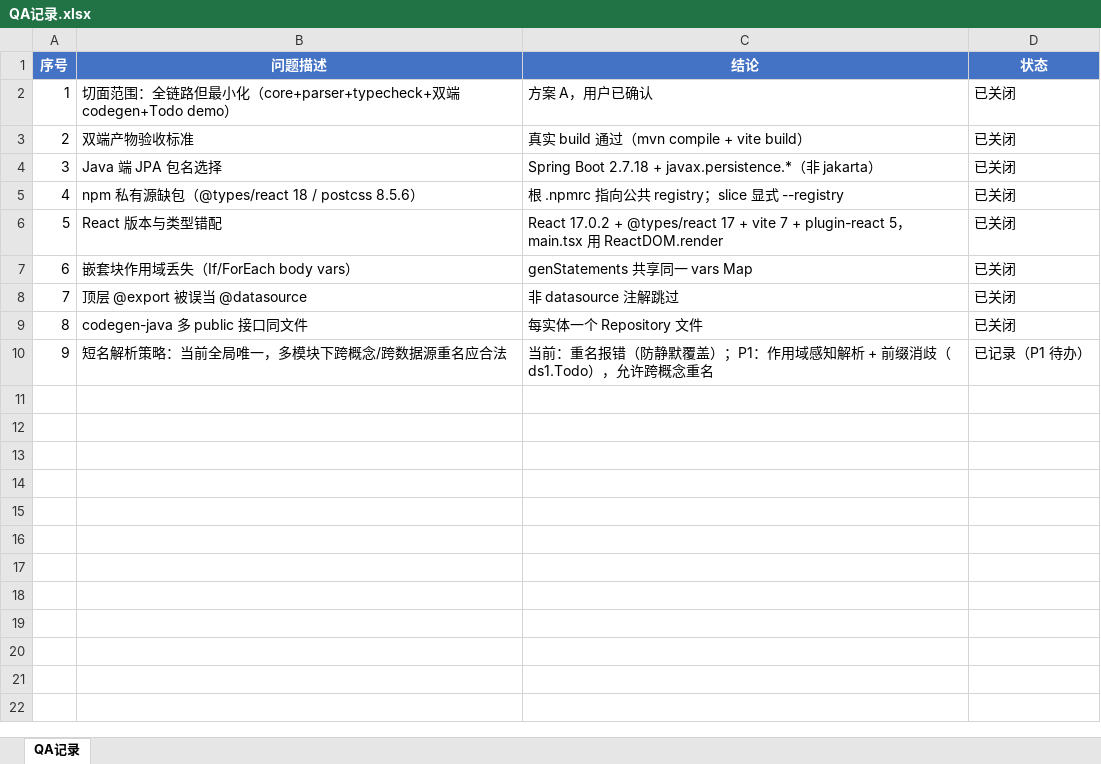
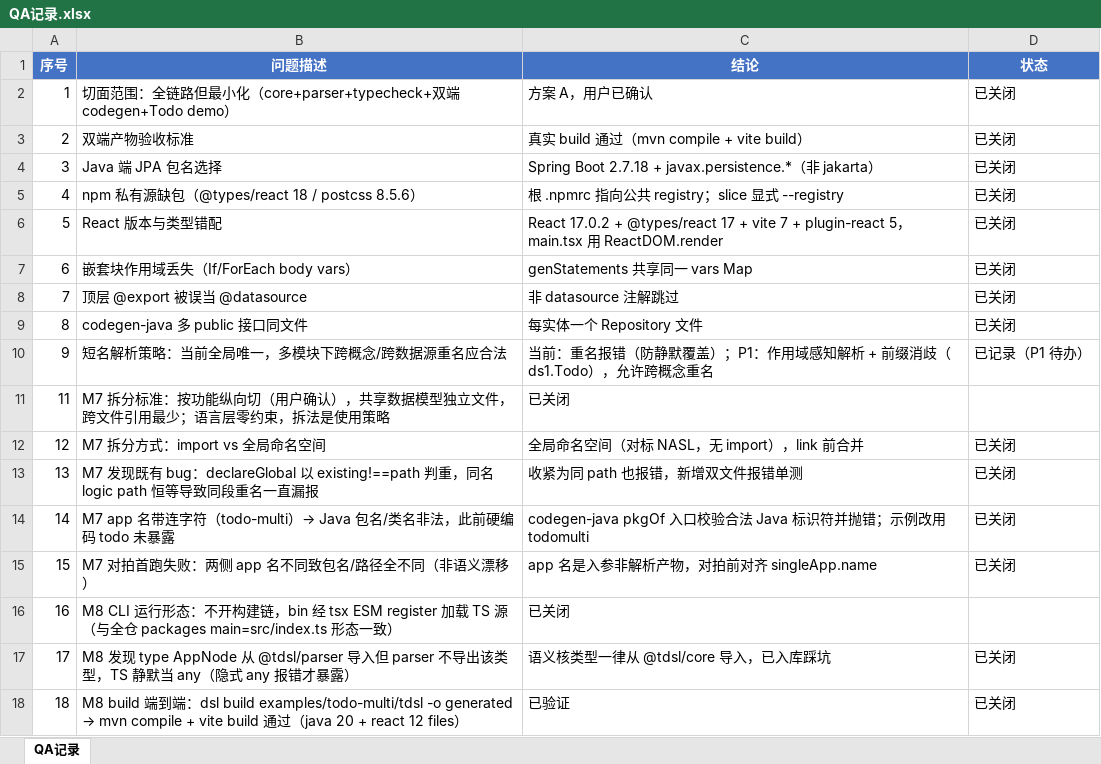
Before and after one commit to raindrop4steven/tdsl, an Excel workbook: docs/dev/QA记录.xlsx, sheet QA记录, drawn as a sheet; values as stored, in another font and other column widths than the file's, no borders; the diff names each change by its address in the sheet, - before the commit and + after, or states it on an @@ line.

Commit message:
feat(cli): dsl parse/check/generate/build 命令行工具（dev/22）
- packages/cli（bin dsl）：多文件目录入口（顶层 *.tdsl 排序）→ parseProject（M7）
- 薄命令层：run(argv)→{code,stdout} 结构化结果，可测可复用（编译服务地基）
- app 名：--name 或目录名清洗为合法 Java 标识符（codegen 校验为最后防线）
- 诊断人话化：[severity] file path: message；<stdin> 隐藏
- 零新增依赖：argv 手写解析；bin 经 tsx ESM register 加载 TS 源（不开构建链）
- 验收：dsl build examples/todo-multi/tdsl 双端 build 通过；坏分片 → exit 1
- 测试: 155 → 169（cli +14）；根 package.json 接入 npm run dsl + 八包 typecheck
- 踩坑入库: type AppNode 从 parser 导入但未导出 → TS 静默 any，语义核类型一律从 core 导入

```diff
--- a/docs/dev/QA记录.xlsx (sheet QA记录)
+++ b/docs/dev/QA记录.xlsx (sheet QA记录)
+row 11: 11 | M7 拆分标准：按功能纵向切（用户确认），共享数据模型独立文件，跨文件引用最少；语言层零约束，拆法是使用策略 | 已关闭
+row 12: 12 | M7 拆分方式：import vs 全局命名空间 | 全局命名空间（对标 NASL，无 import），link 前合并 | 已关闭
+row 13: 13 | M7 发现既有 bug：declareGlobal 以 existing!==path 判重，同名 logic path 恒等导致同段重名一直漏报 | 收紧为同 path 也报错，新增双文件报错单测 | 已关闭
+row 14: 14 | M7 app 名带连字符（todo-multi）→ Java 包名/类名非法，此前硬编码 todo 未暴露 | codegen-java pkgOf 入口校验合法 Java 标识符并抛错；示例改用 todomulti | 已关闭
+row 15: 15 | M7 对拍首跑失败：两侧 app 名不同致包名/路径全不同（非语义漂移） | app 名是入参非解析产物，对拍前对齐 singleApp.name | 已关闭
+row 16: 16 | M8 CLI 运行形态：不开构建链，bin 经 tsx ESM register 加载 TS 源（与全仓 packages main=src/index.ts 形态一致） | 已关闭
+row 17: 17 | M8 发现 type AppNode 从 @tdsl/parser 导入但 parser 不导出该类型，TS 静默当 any（隐式 any 报错才暴露） | 语义核类型一律从 @tdsl/core 导入，已入库踩坑 | 已关闭
+row 18: 18 | M8 build 端到端：dsl build examples/todo-multi/tdsl -o generated → mvn compile + vite build 通过（java 20 + react 12 files） | 已验证 | 已关闭
```
Also changed, not shown: 13 other files.
